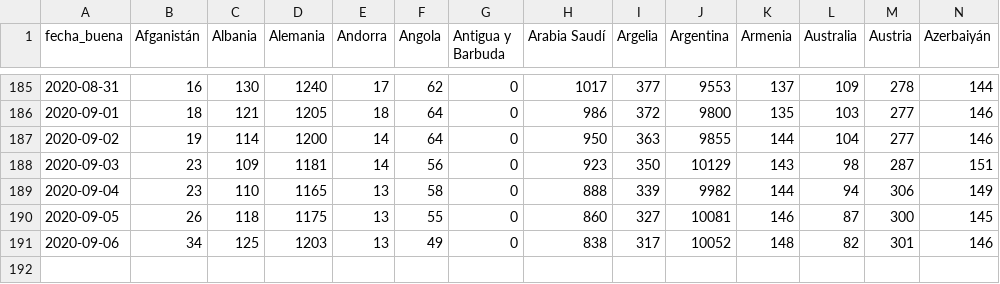
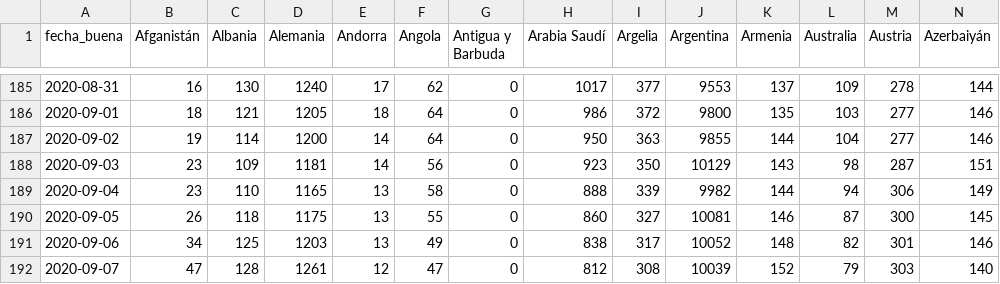
Before and after one commit to ECLaboratorio/unidad-de-datos, a CSV file: proyectos/covid-19/evolucion-datos-covid/media-casos-diarios-paises-datos.csv, drawn as a sheet; only a part is shown, gaps mark what is left out; rows hold the shown columns only; the diff names each change by its address in the sheet, - before the commit and + after, or states it on an @@ line.

```diff
--- a/proyectos/covid-19/evolucion-datos-covid/media-casos-diarios-paises-datos.csv
+++ b/proyectos/covid-19/evolucion-datos-covid/media-casos-diarios-paises-datos.csv
+row 192: 2020-09-07 | 47 | 128 | 1261 | 12 | 47 | 0 | 812 | 308 | 10039 | 152 | 79 | 303 | 140
```
Also changed, not shown: proyectos/covid-19/evolucion-datos-covid/top10-paises-datos.csv, 3 other files.
